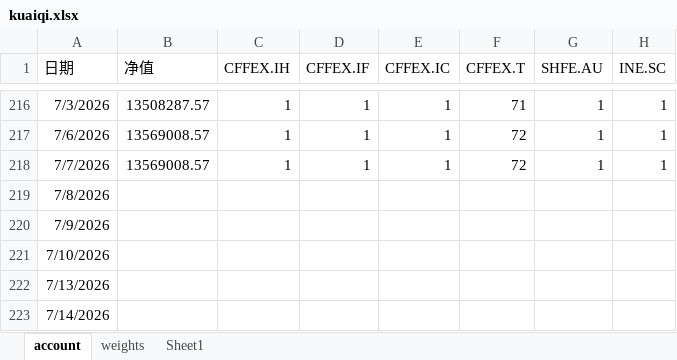
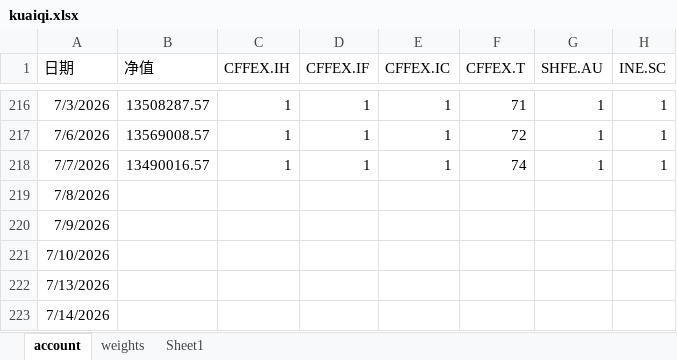
Before and after one commit to jijiali081002/all_weather, an Excel workbook: kuaiqi.xlsx, sheet account, drawn as a sheet; only a part is shown, gaps mark what is left out; values as stored, in another font and other column widths than the file's, no borders; the diff names each change by its address in the sheet, - before the commit and + after, or states it on an @@ line.

```diff
--- a/kuaiqi.xlsx (sheet account)
+++ b/kuaiqi.xlsx (sheet account)
-B218 (净值): 13569008.57
+B218 (净值): 13490016.57
-F218 (CFFEX.T): 72
+F218 (CFFEX.T): 74
```
